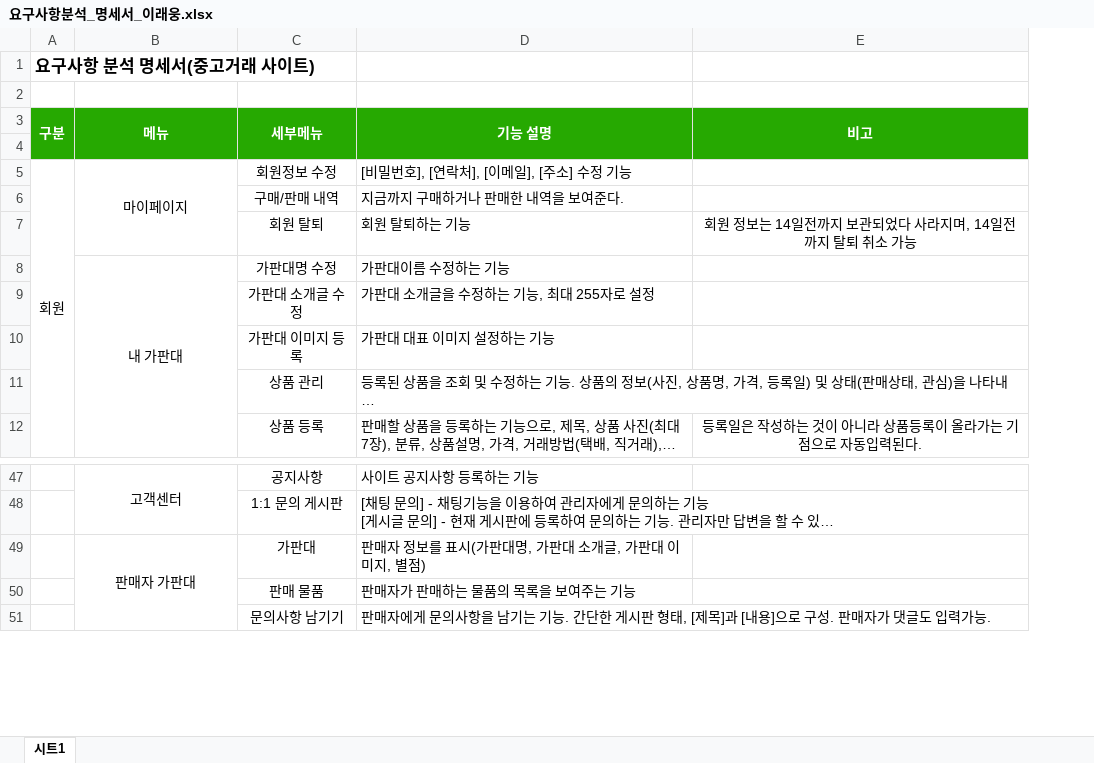
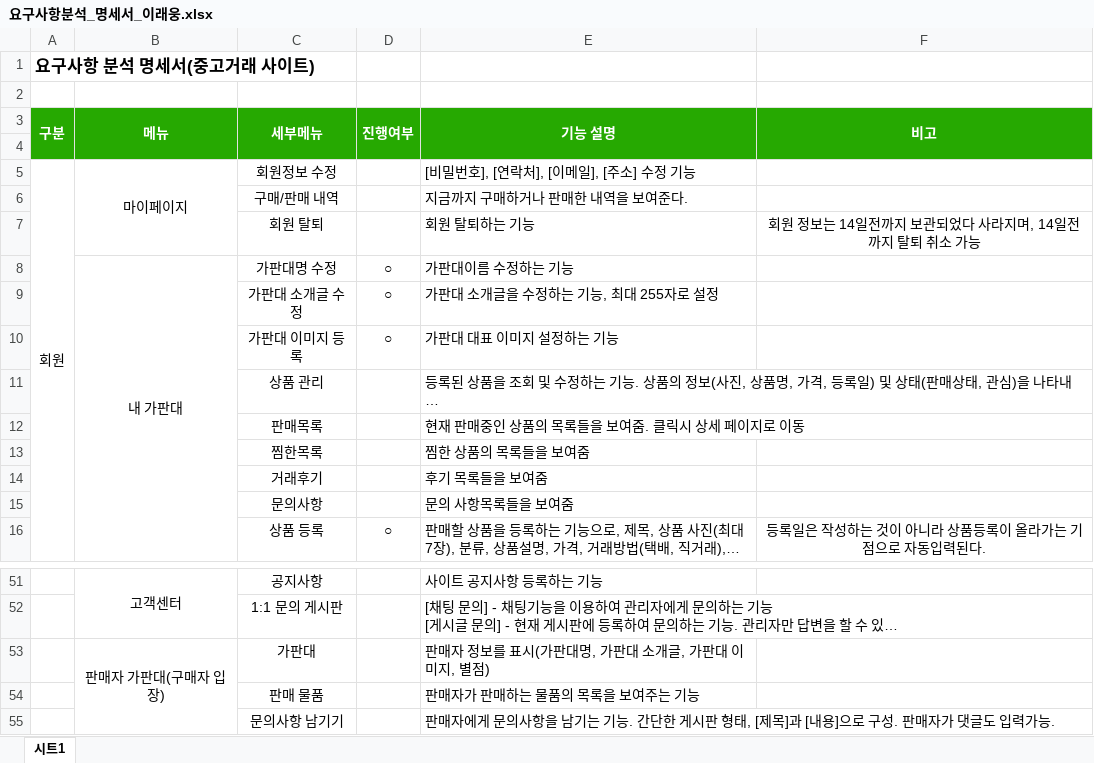
Before and after one commit to dlsodnd123/portfolioReference, an Excel workbook: 요구사항분석_명세서_이래웅.xlsx, sheet 시트1, drawn as a sheet; only a part is shown, gaps mark what is left out; long unchanged cells end in …; values as stored, in another font and other column widths than the file's, no borders; addresses are those after the commit; the diff names each change by its address in the sheet, - before the commit and + after, or states it on an @@ line.

Commit message:
요구사항 분석 명세서 내용추가 및 수정

```diff
--- a/요구사항분석_명세서_이래웅.xlsx (sheet 시트1)
+++ b/요구사항분석_명세서_이래웅.xlsx (sheet 시트1)
+column D (진행여부), rows 8-10: all ○; row 16: ○
+row 12:  |  | 판매목록 |  | 현재 판매중인 상품의 목록들을 보여줌. 클릭시 상세 페이지로 이동
+row 13:  |  | 찜한목록 |  | 찜한 상품의 목록들을 보여줌
+row 14:  |  | 거래후기 |  | 후기 목록들을 보여줌
+row 15:  |  | 문의사항 |  | 문의 사항목록들을 보여줌
-B53 (메뉴): 판매자 가판대
+B53 (메뉴): 판매자 가판대(구매자 입장)
```
